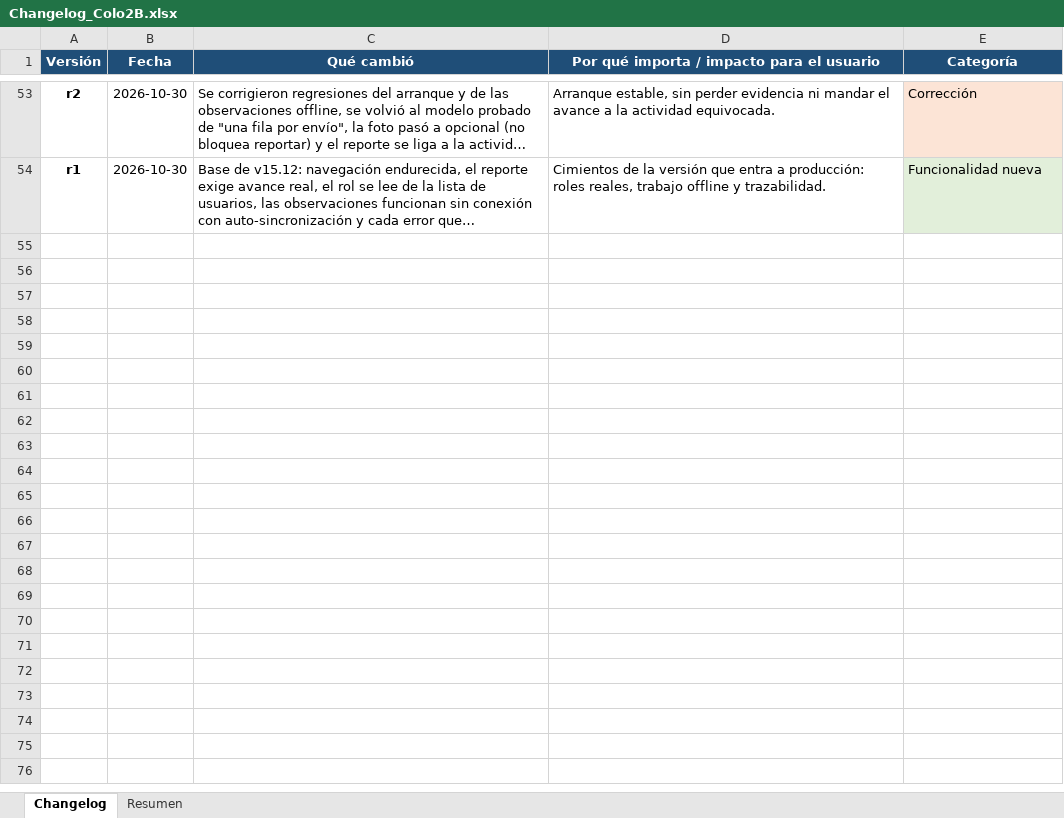
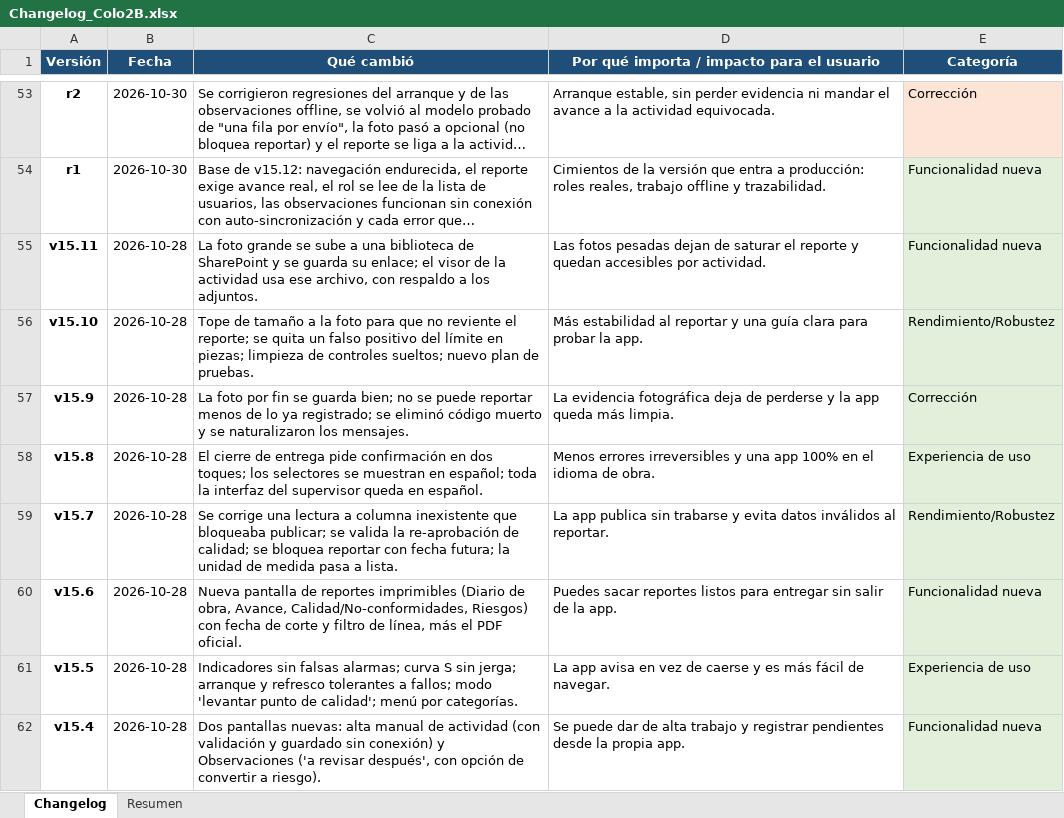
Before and after one commit to ElDerivator/d3x-portfolio, an Excel workbook: app/docs/Changelog_Colo2B.xlsx, sheet Changelog, drawn as a sheet; only a part is shown, gaps mark what is left out; long unchanged cells end in …; values as stored, in another font and other column widths than the file's, no borders; the diff covers the shown part only; the diff names each change by its address in the sheet, - before the commit and + after, or states it on an @@ line.

```diff
--- a/app/docs/Changelog_Colo2B.xlsx (sheet Changelog)
+++ b/app/docs/Changelog_Colo2B.xlsx (sheet Changelog)
+row 55: v15.11 | 2026-10-28 | La foto grande se sube a una biblioteca de SharePoint y se guarda su enlace; el visor de la actividad usa ese archivo, con respaldo a los adjuntos. | Las fotos pesadas dejan de saturar el reporte y quedan accesibles por actividad. | Funcionalidad nueva
+row 56: v15.10 | 2026-10-28 | Tope de tamaño a la foto para que no reviente el reporte; se quita un falso positivo del límite en piezas; limpieza de controles sueltos; nuevo plan de pruebas. | Más estabilidad al reportar y una guía clara para probar la app. | Rendimiento/Robustez
+row 57: v15.9 | 2026-10-28 | La foto por fin se guarda bien; no se puede reportar menos de lo ya registrado; se eliminó código muerto y se naturalizaron los mensajes. | La evidencia fotográfica deja de perderse y la app queda más limpia. | Corrección
+row 58: v15.8 | 2026-10-28 | El cierre de entrega pide confirmación en dos toques; los selectores se muestran en español; toda la interfaz del supervisor queda en español. | Menos errores irreversibles y una app 100% en el idioma de obra. | Experiencia de uso
+row 59: v15.7 | 2026-10-28 | Se corrige una lectura a columna inexistente que bloqueaba publicar; se valida la re-aprobación de calidad; se bloquea reportar con fecha futura; la unidad de medida pasa a lista. | La app publica sin trabarse y evita datos inválidos al reportar. | Rendimiento/Robustez
+row 60: v15.6 | 2026-10-28 | Nueva pantalla de reportes imprimibles (Diario de obra, Avance, Calidad/No-conformidades, Riesgos) con fecha de corte y filtro de línea, más el PDF oficial. | Puedes sacar reportes listos para entregar sin salir de la app. | Funcionalidad nueva
+row 61: v15.5 | 2026-10-28 | Indicadores sin falsas alarmas; curva S sin jerga; arranque y refresco tolerantes a fallos; modo 'levantar punto de calidad'; menú por categorías. | La app avisa en vez de caerse y es más fácil de navegar. | Experiencia de uso
+row 62: v15.4 | 2026-10-28 | Dos pantallas nuevas: alta manual de actividad (con validación y guardado sin conexión) y Observaciones ('a revisar después', con opción de convertir a riesgo). | Se puede dar de alta trabajo y registrar pendientes desde la propia app. | Funcionalidad nueva
```
Also changed, not shown: 8 added rows elsewhere in this sheet, sheet Resumen, 1 other file.
